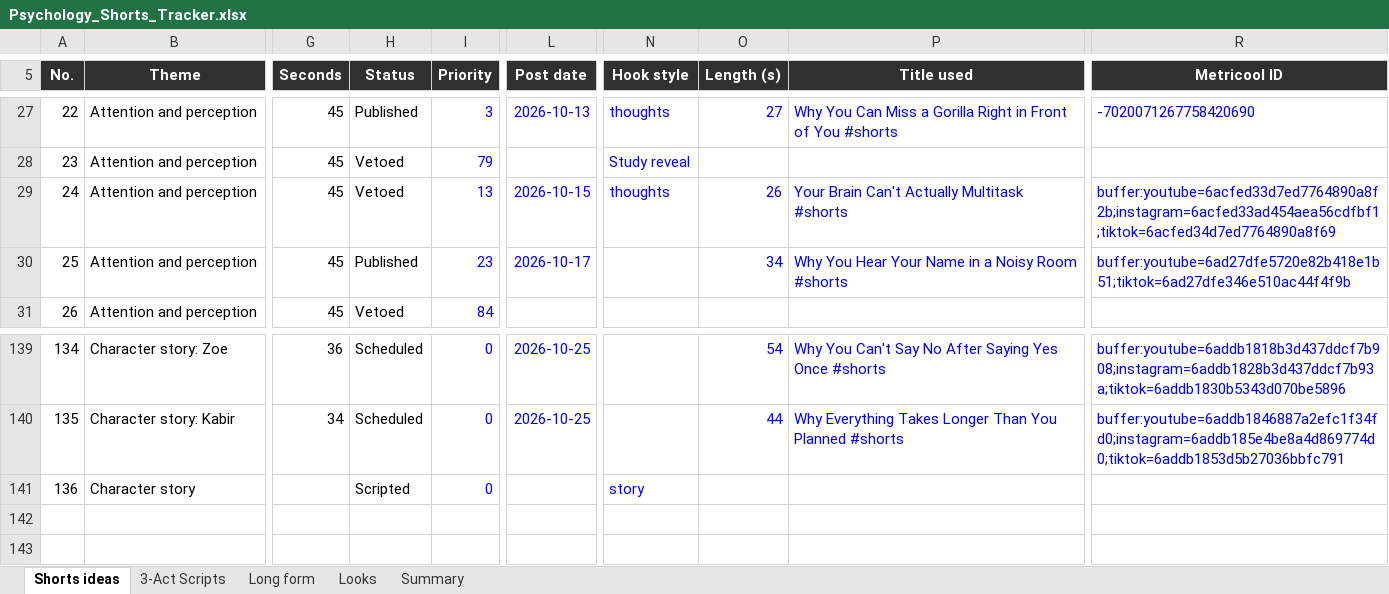
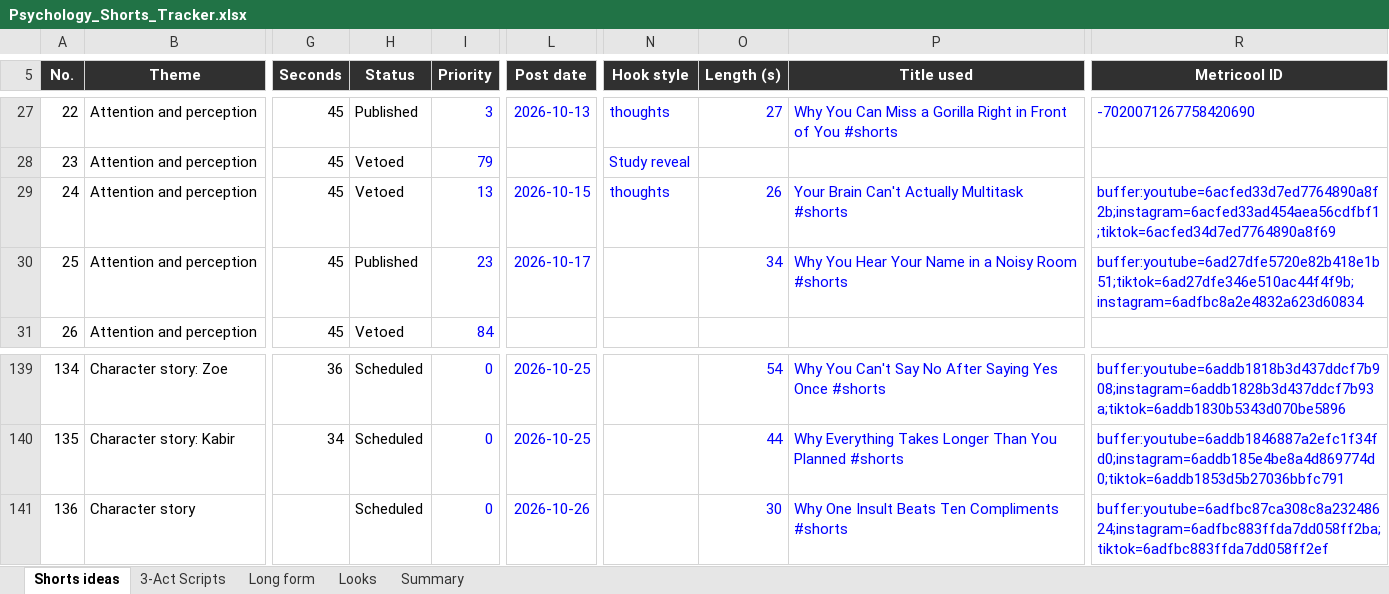
Before and after one commit to SamShark777/motion-as-code, an Excel workbook: shorts/Psychology_Shorts_Tracker.xlsx, sheet Shorts ideas, drawn as a sheet; only a part is shown, gaps mark what is left out; values as stored, in another font and other column widths than the file's, no borders; conditional formats and table styles not drawn; the diff names each change by its address in the sheet, - before the commit and + after, or states it on an @@ line.

Commit message:
ci: scheduled 2026-10-26

```diff
--- a/shorts/Psychology_Shorts_Tracker.xlsx (sheet Shorts ideas)
+++ b/shorts/Psychology_Shorts_Tracker.xlsx (sheet Shorts ideas)
-R30 (Metricool ID): buffer:youtube=6ad27dfe5720e82b418e1b51;tiktok=6ad27dfe346e510ac44f4f9b
+R30 (Metricool ID): buffer:youtube=6ad27dfe5720e82b418e1b51;tiktok=6ad27dfe346e510ac44f4f9b;instagram=6adfbc8a2e4832a623d60834
-H141 (Status): Scripted
+H141 (Status): Scheduled
-L141 (Post date): (empty)
+L141 (Post date): 2026-10-26
-N141 (Hook style): story
+N141 (Hook style): (empty)
-O141 (Length (s)): (empty)
+O141 (Length (s)): 30
-P141 (Title used): (empty)
+P141 (Title used): Why One Insult Beats Ten Compliments #shorts
-R141 (Metricool ID): (empty)
+R141 (Metricool ID): buffer:youtube=6adfbc87ca308c8a23248624;instagram=6adfbc883ffda7dd058ff2ba;tiktok=6adfbc883ffda7dd058ff2ef
```
Also changed, not shown: 6 other files.
